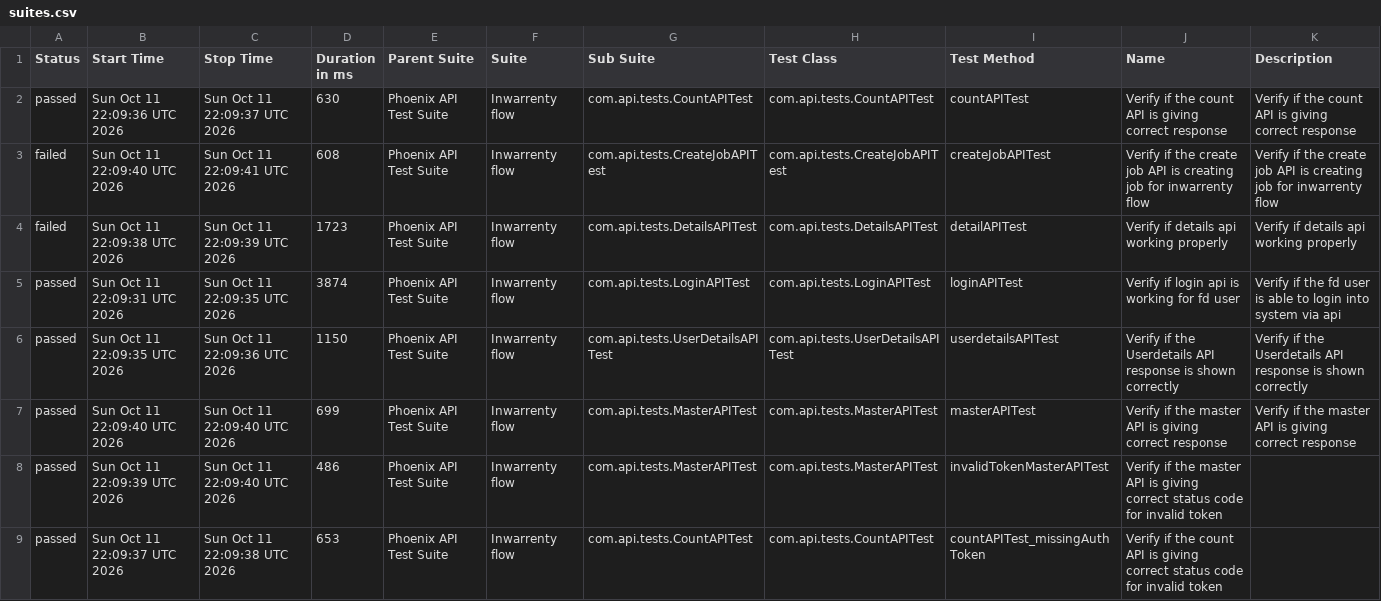
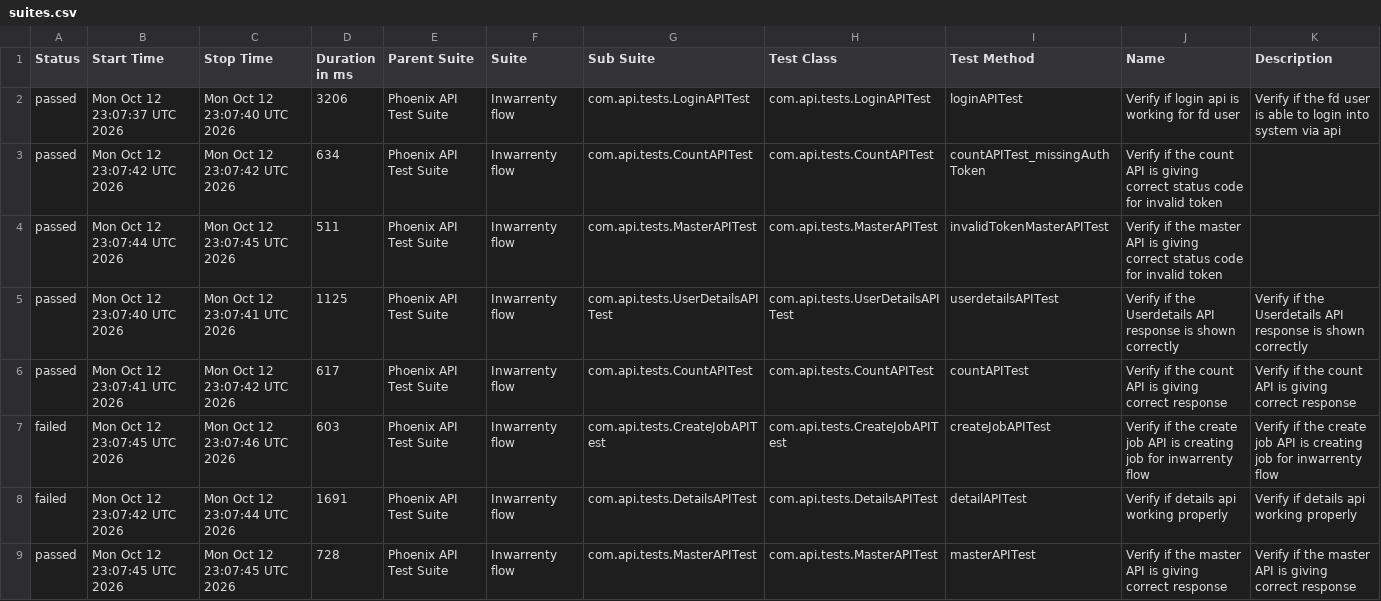
Before and after one commit to AbhijitNaik05/PhoenixTestAutomationFramework, a CSV file: data/suites.csv, drawn as a sheet.

```diff
--- a/data/suites.csv
+++ b/data/suites.csv
@@ -1,9 +1,9 @@
 "Status","Start Time","Stop Time","Duration in ms","Parent Suite","Suite","Sub Suite","Test Class","Test Method","Name","Description"
-"passed","Sun Oct 11 22:09:36 UTC 2026","Sun Oct 11 22:09:37 UTC 2026","630","Phoenix API Test Suite","Inwarrenty flow","com.api.tests.CountAPITest","com.api.tests.CountAPITest","countAPITest","Verify if the count API is giving correct response","Verify if the count API is giving correct response"
-"failed","Sun Oct 11 22:09:40 UTC 2026","Sun Oct 11 22:09:41 UTC 2026","608","Phoenix API Test Suite","Inwarrenty flow","com.api.tests.CreateJobAPITest","com.api.tests.CreateJobAPITest","createJobAPITest","Verify if the create job API is creating job for inwarrenty flow","Verify if the create job API is creating job for inwarrenty flow"
-"failed","Sun Oct 11 22:09:38 UTC 2026","Sun Oct 11 22:09:39 UTC 2026","1723","Phoenix API Test Suite","Inwarrenty flow","com.api.tests.DetailsAPITest","com.api.tests.DetailsAPITest","detailAPITest","Verify if details api working properly","Verify if details api working properly"
-"passed","Sun Oct 11 22:09:31 UTC 2026","Sun Oct 11 22:09:35 UTC 2026","3874","Phoenix API Test Suite","Inwarrenty flow","com.api.tests.LoginAPITest","com.api.tests.LoginAPITest","loginAPITest","Verify if login api is working for fd user","Verify if the fd user is able to login into system via api"
-"passed","Sun Oct 11 22:09:35 UTC 2026","Sun Oct 11 22:09:36 UTC 2026","1150","Phoenix API Test Suite","Inwarrenty flow","com.api.tests.UserDetailsAPITest","com.api.tests.UserDetailsAPITest","userdetailsAPITest","Verify if the Userdetails API response is shown correctly","Verify if the Userdetails API response is shown correctly"
-"passed","Sun Oct 11 22:09:40 UTC 2026","Sun Oct 11 22:09:40 UTC 2026","699","Phoenix API Test Suite","Inwarrenty flow","com.api.tests.MasterAPITest","com.api.tests.MasterAPITest","masterAPITest","Verify if the master API is giving correct response","Verify if the master API is giving correct response"
-"passed","Sun Oct 11 22:09:39 UTC 2026","Sun Oct 11 22:09:40 UTC 2026","486","Phoenix API Test Suite","Inwarrenty flow","com.api.tests.MasterAPITest","com.api.tests.MasterAPITest","invalidTokenMasterAPITest","Verify if the master API is giving correct status code for invalid token",""
-"passed","Sun Oct 11 22:09:37 UTC 2026","Sun Oct 11 22:09:38 UTC 2026","653","Phoenix API Test Suite","Inwarrenty flow","com.api.tests.CountAPITest","com.api.tests.CountAPITest","countAPITest_missingAuthToken","Verify if the count API is giving correct status code for invalid token",""
+"passed","Mon Oct 12 23:07:37 UTC 2026","Mon Oct 12 23:07:40 UTC 2026","3206","Phoenix API Test Suite","Inwarrenty flow","com.api.tests.LoginAPITest","com.api.tests.LoginAPITest","loginAPITest","Verify if login api is working for fd user","Verify if the fd user is able to login into system via api"
+"passed","Mon Oct 12 23:07:42 UTC 2026","Mon Oct 12 23:07:42 UTC 2026","634","Phoenix API Test Suite","Inwarrenty flow","com.api.tests.CountAPITest","com.api.tests.CountAPITest","countAPITest_missingAuthToken","Verify if the count API is giving correct status code for invalid token",""
+"passed","Mon Oct 12 23:07:44 UTC 2026","Mon Oct 12 23:07:45 UTC 2026","511","Phoenix API Test Suite","Inwarrenty flow","com.api.tests.MasterAPITest","com.api.tests.MasterAPITest","invalidTokenMasterAPITest","Verify if the master API is giving correct status code for invalid token",""
+"passed","Mon Oct 12 23:07:40 UTC 2026","Mon Oct 12 23:07:41 UTC 2026","1125","Phoenix API Test Suite","Inwarrenty flow","com.api.tests.UserDetailsAPITest","com.api.tests.UserDetailsAPITest","userdetailsAPITest","Verify if the Userdetails API response is shown correctly","Verify if the Userdetails API response is shown correctly"
+"passed","Mon Oct 12 23:07:41 UTC 2026","Mon Oct 12 23:07:42 UTC 2026","617","Phoenix API Test Suite","Inwarrenty flow","com.api.tests.CountAPITest","com.api.tests.CountAPITest","countAPITest","Verify if the count API is giving correct response","Verify if the count API is giving correct response"
+"failed","Mon Oct 12 23:07:45 UTC 2026","Mon Oct 12 23:07:46 UTC 2026","603","Phoenix API Test Suite","Inwarrenty flow","com.api.tests.CreateJobAPITest","com.api.tests.CreateJobAPITest","createJobAPITest","Verify if the create job API is creating job for inwarrenty flow","Verify if the create job API is creating job for inwarrenty flow"
+"failed","Mon Oct 12 23:07:42 UTC 2026","Mon Oct 12 23:07:44 UTC 2026","1691","Phoenix API Test Suite","Inwarrenty flow","com.api.tests.DetailsAPITest","com.api.tests.DetailsAPITest","detailAPITest","Verify if details api working properly","Verify if details api working properly"
+"passed","Mon Oct 12 23:07:45 UTC 2026","Mon Oct 12 23:07:45 UTC 2026","728","Phoenix API Test Suite","Inwarrenty flow","com.api.tests.MasterAPITest","com.api.tests.MasterAPITest","masterAPITest","Verify if the master API is giving correct response","Verify if the master API is giving correct response"
```
Also changed, not shown: data/behaviors.csv, 52 other files.
